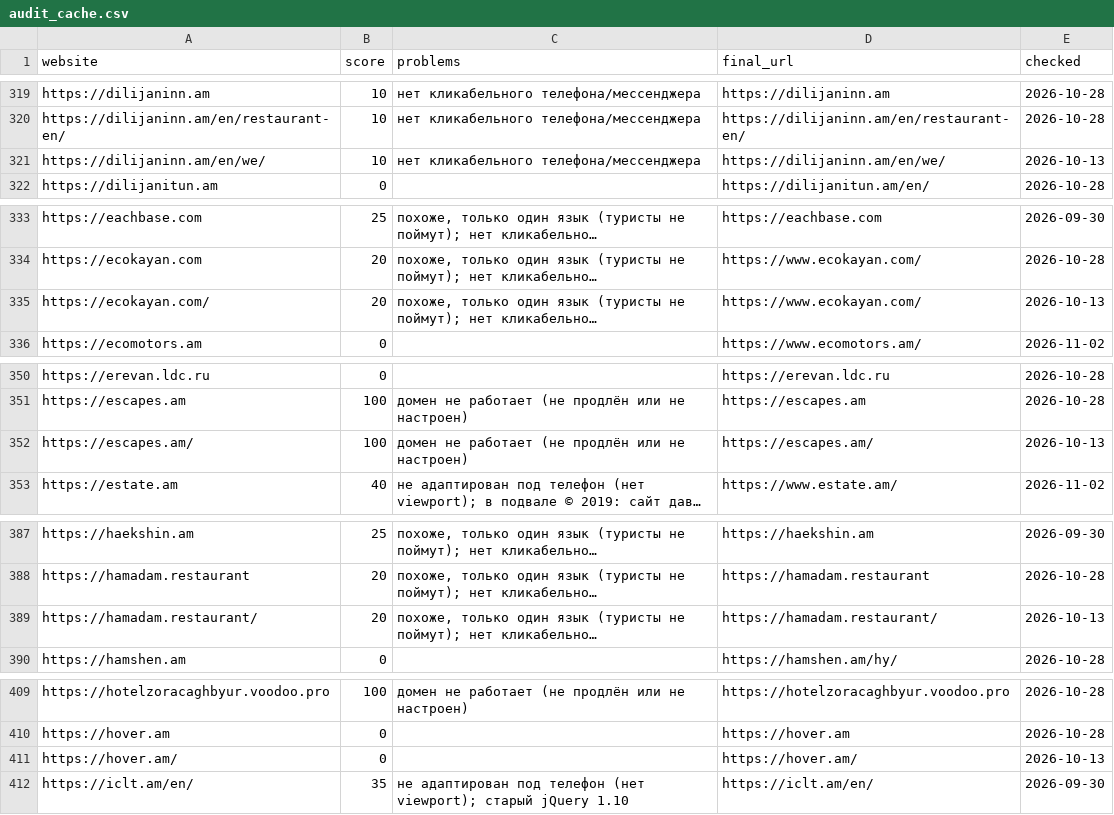
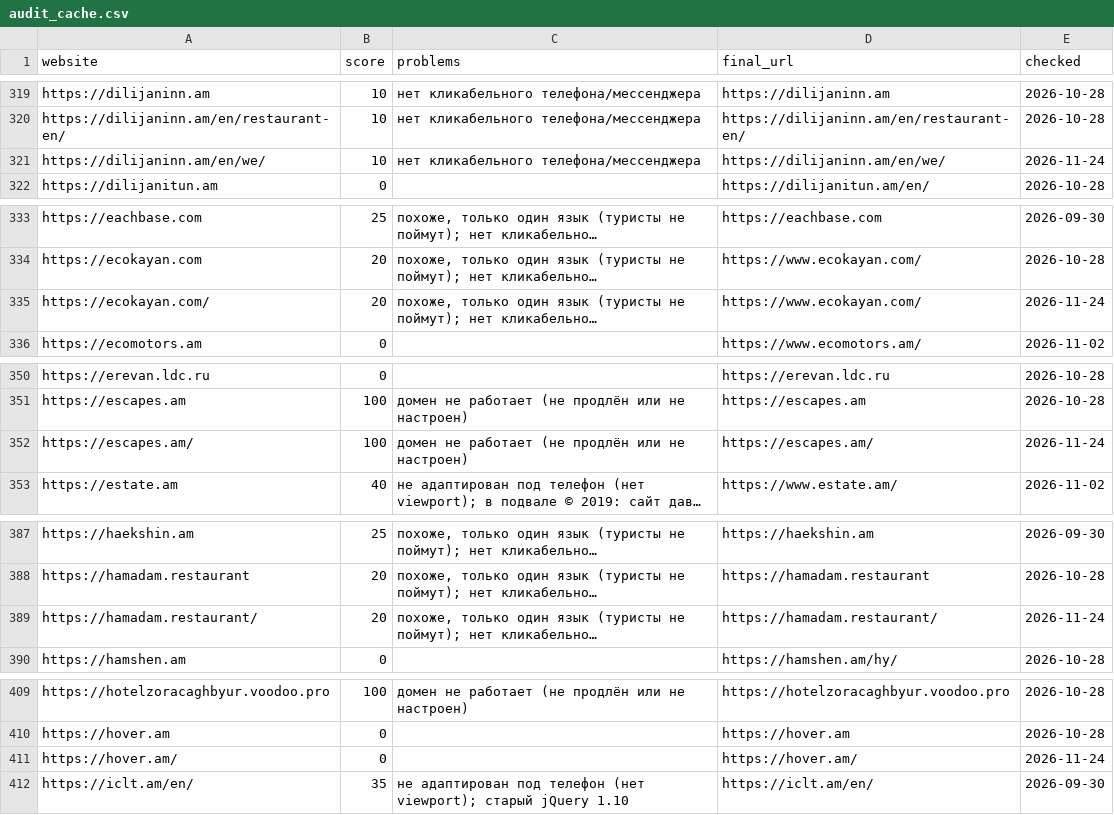
Before and after one commit to 790azat/prospecting, a CSV file: data/audit_cache.csv, drawn as a sheet; only a part is shown, gaps mark what is left out; long unchanged cells end in …; the diff covers the shown part only; the diff names each change by its address in the sheet, - before the commit and + after, or states it on an @@ line.

```diff
--- a/data/audit_cache.csv
+++ b/data/audit_cache.csv
-E321 (checked): 2026-10-13
+E321 (checked): 2026-11-24
-E335 (checked): 2026-10-13
+E335 (checked): 2026-11-24
-E352 (checked): 2026-10-13
+E352 (checked): 2026-11-24
-E389 (checked): 2026-10-13
+E389 (checked): 2026-11-24
-E411 (checked): 2026-10-13
+E411 (checked): 2026-11-24
```
Also changed, not shown: 15 edited cells elsewhere in this file, 2 other files.
